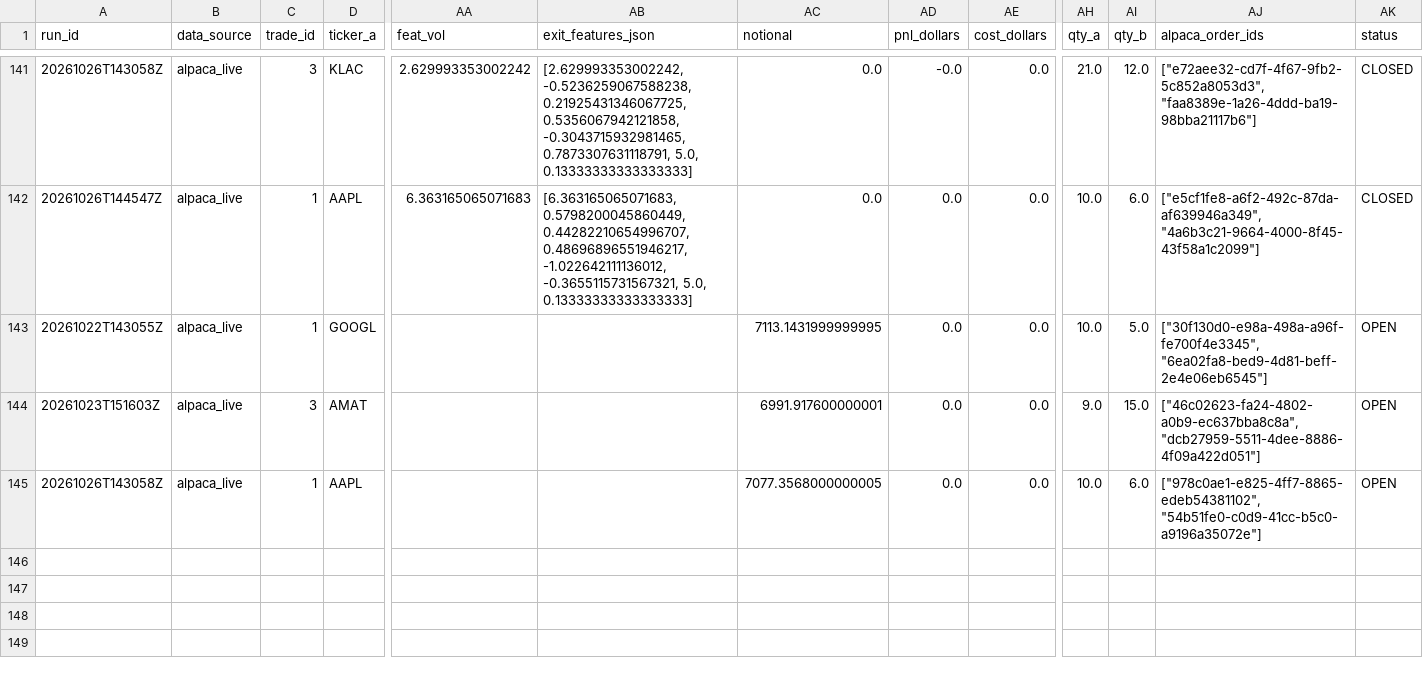
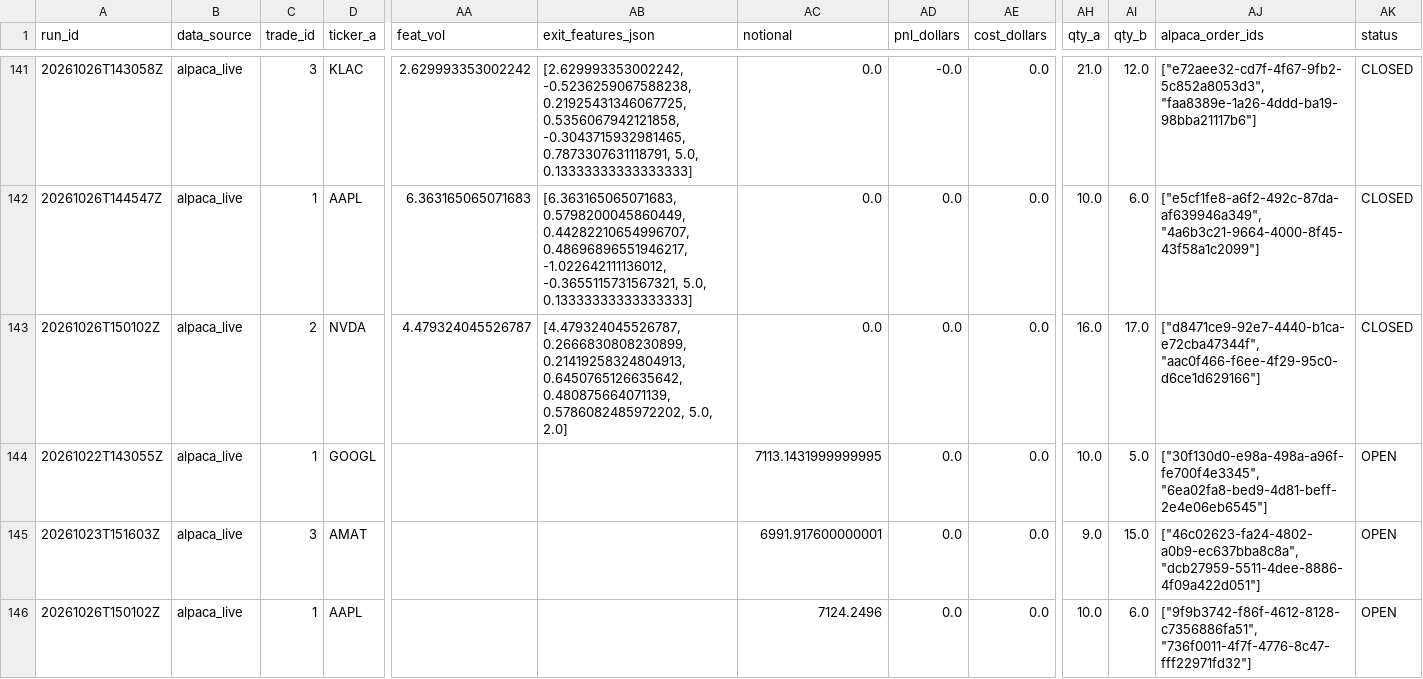
Before and after one commit to ujjwalmallem/SmartTrade_AdaptiveKalman, a CSV file: results/paper_trades.csv, drawn as a sheet; only a part is shown, gaps mark what is left out; addresses are those after the commit; rows hold the shown columns only; the diff names each change by its address in the sheet, - before the commit and + after, or states it on an @@ line.

```diff
--- a/results/paper_trades.csv
+++ b/results/paper_trades.csv
+row 143: 20261026T150102Z | alpaca_live | 2 | NVDA | 4.479324045526787 | [4.479324045526787, 0.2666830808230899, 0.21419258324804913, 0.6450765126635642, 0.480875664071139, 0.5786082485972202, 5.0, 2.0] | 0.0 | 0.0 | 0.0 | 16.0 | 17.0 | ["d8471ce9-92e7-4440-b1ca-e72cba47344f", "aac0f466-f6ee-4f29-95c0-d6ce1d629166"] | CLOSED
-A146 (run_id): 20261026T143058Z
+A146 (run_id): 20261026T150102Z
-AC146 (notional): 7077.3568000000005
+AC146 (notional): 7124.2496
-AJ146 (alpaca_order_ids): ["978c0ae1-e825-4ff7-8865-edeb54381102", "54b51fe0-c0d9-41cc-b5c0-a9196a35072e"]
+AJ146 (alpaca_order_ids): ["9f9b3742-f86f-4612-8128-c7356886fa51", "736f0011-4f7f-4776-8c47-fff22971fd32"]
```
Also changed, not shown: results/exit_training_dataset.csv, 1 other file.
